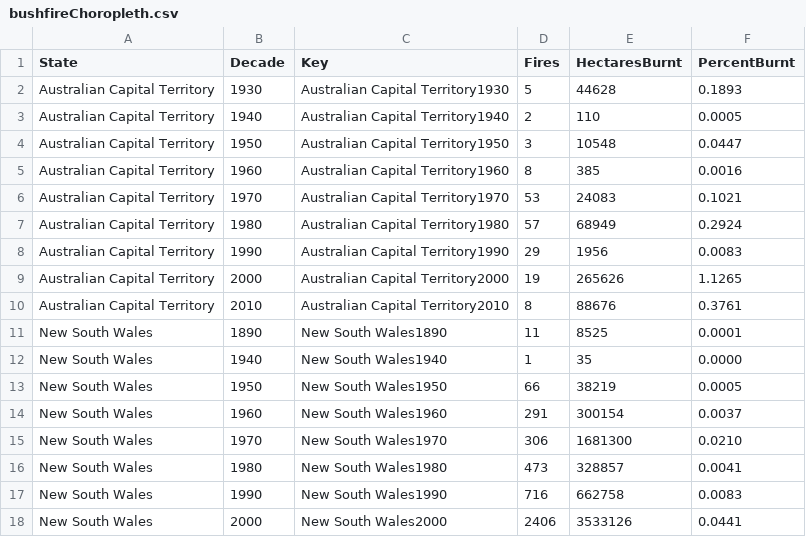
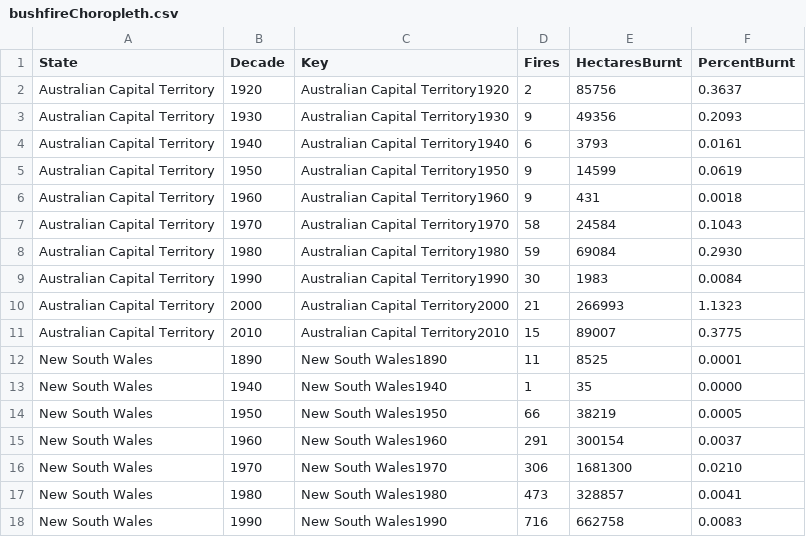
Before and after one commit to SeanMASilva/FIT3179-Datavis2, a CSV file: src/assets/bushfireChoropleth.csv, drawn as a sheet; only a part is shown; the shorter side is filled out with more unchanged rows; the diff covers the shown part only.

```diff
--- a/src/assets/bushfireChoropleth.csv
+++ b/src/assets/bushfireChoropleth.csv
@@ -1,11 +1,12 @@
 State,Decade,Key,Fires,HectaresBurnt,PercentBurnt
-Australian Capital Territory,1930,Australian Capital Territory1930,5,44628,0.1893
-Australian Capital Territory,1940,Australian Capital Territory1940,2,110,0.0005
-Australian Capital Territory,1950,Australian Capital Territory1950,3,10548,0.0447
-Australian Capital Territory,1960,Australian Capital Territory1960,8,385,0.0016
-Australian Capital Territory,1970,Australian Capital Territory1970,53,24083,0.1021
-Australian Capital Territory,1980,Australian Capital Territory1980,57,68949,0.2924
-Australian Capital Territory,1990,Australian Capital Territory1990,29,1956,0.0083
-Australian Capital Territory,2000,Australian Capital Territory2000,19,265626,1.1265
-Australian Capital Territory,2010,Australian Capital Territory2010,8,88676,0.3761
+Australian Capital Territory,1920,Australian Capital Territory1920,2,85756,0.3637
+Australian Capital Territory,1930,Australian Capital Territory1930,9,49356,0.2093
+Australian Capital Territory,1940,Australian Capital Territory1940,6,3793,0.0161
+Australian Capital Territory,1950,Australian Capital Territory1950,9,14599,0.0619
+Australian Capital Territory,1960,Australian Capital Territory1960,9,431,0.0018
+Australian Capital Territory,1970,Australian Capital Territory1970,58,24584,0.1043
+Australian Capital Territory,1980,Australian Capital Territory1980,59,69084,0.2930
+Australian Capital Territory,1990,Australian Capital Territory1990,30,1983,0.0084
+Australian Capital Territory,2000,Australian Capital Territory2000,21,266993,1.1323
+Australian Capital Territory,2010,Australian Capital Territory2010,15,89007,0.3775
 New South Wales,1890,New South Wales1890,11,8525,0.0001
```
Also changed, not shown: 1 added row and 59 edited cells elsewhere in this file.
